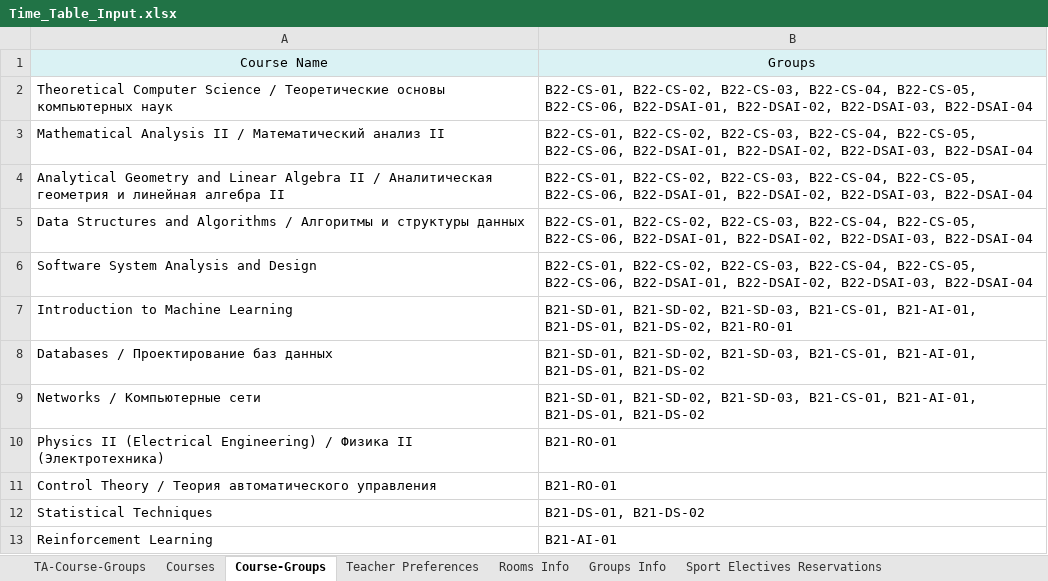
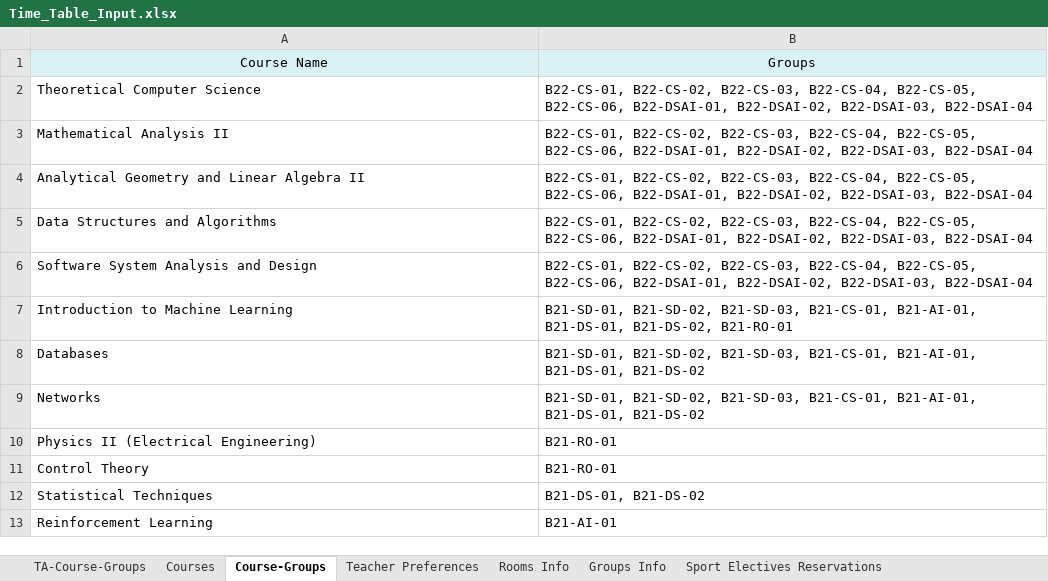
Before and after one commit to EgorLeb/iu_timetable_scheduler_, an Excel workbook: input_data/Time_Table_Input.xlsx, sheet Course-Groups, drawn as a sheet; only a part is shown; values as stored, in another font and other column widths than the file's, no borders; the diff names each change by its address in the sheet, - before the commit and + after, or states it on an @@ line.

Commit message:
Quick fixes in input tables and output algorithms

```diff
--- a/input_data/Time_Table_Input.xlsx (sheet Course-Groups)
+++ b/input_data/Time_Table_Input.xlsx (sheet Course-Groups)
-A2: …Computer Science / Теоретические основы компьютерных наук
+A2: …Computer Science
-A3: Mathematical Analysis II / Математический анализ II
+A3: Mathematical Analysis II
-A4: …Algebra II / Аналитическая геометрия и линейная алгебра II
+A4: …Algebra II
-A5: …and Algorithms / Алгоритмы и структуры данных
+A5: …and Algorithms
-A8: Databases / Проектирование баз данных
+A8: Databases
-A9: Networks / Компьютерные сети
+A9: Networks
-A10: …(Electrical Engineering) / Физика II (Электротехника)
+A10: …(Electrical Engineering)
-A11: Control Theory / Теория автоматического управления
+A11: Control Theory
```
Also changed, not shown: sheet Teacher Preferences, sheet TA-Course-Groups, sheet Courses, 2 other files.
